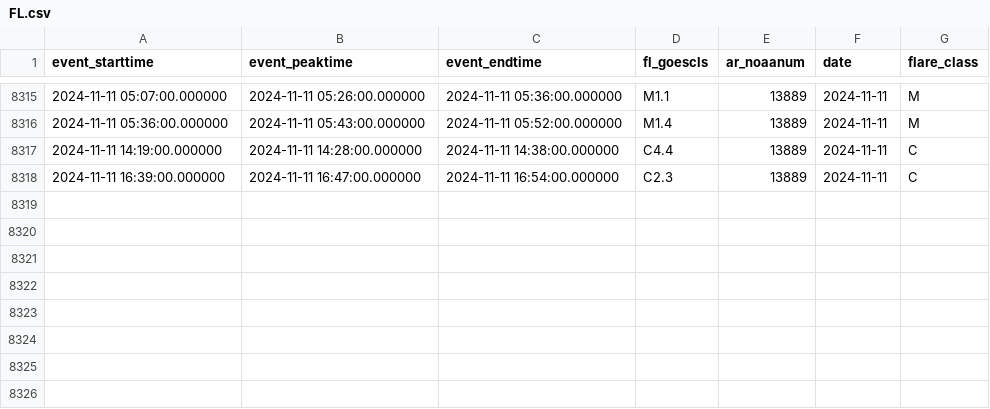
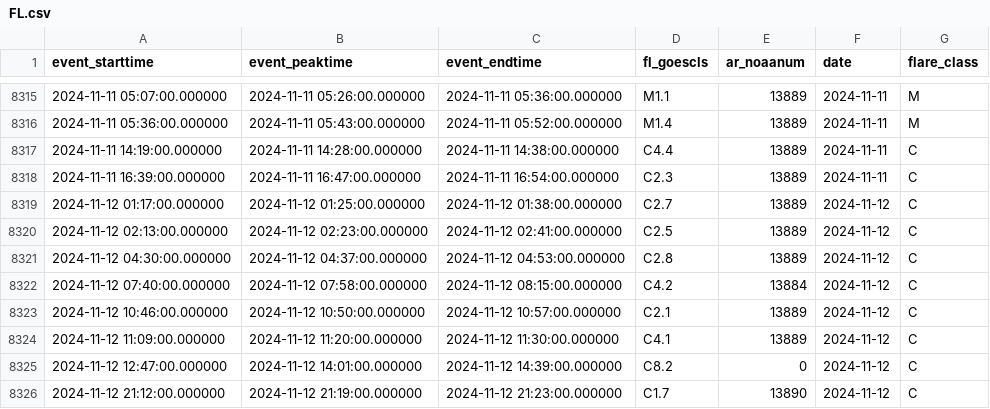
Before and after one commit to shibaji7/SD_RT_SWF_Monitoring, a CSV file: assets/data/FL.csv, drawn as a sheet; only a part is shown, gaps mark what is left out; the diff names each change by its address in the sheet, - before the commit and + after, or states it on an @@ line.

```diff
--- a/assets/data/FL.csv
+++ b/assets/data/FL.csv
+row 8319: 2024-11-12 01:17:00.000000 | 2024-11-12 01:25:00.000000 | 2024-11-12 01:38:00.000000 | C2.7 | 13889 | 2024-11-12 | C
+row 8320: 2024-11-12 02:13:00.000000 | 2024-11-12 02:23:00.000000 | 2024-11-12 02:41:00.000000 | C2.5 | 13889 | 2024-11-12 | C
+row 8321: 2024-11-12 04:30:00.000000 | 2024-11-12 04:37:00.000000 | 2024-11-12 04:53:00.000000 | C2.8 | 13889 | 2024-11-12 | C
+row 8322: 2024-11-12 07:40:00.000000 | 2024-11-12 07:58:00.000000 | 2024-11-12 08:15:00.000000 | C4.2 | 13884 | 2024-11-12 | C
+row 8323: 2024-11-12 10:46:00.000000 | 2024-11-12 10:50:00.000000 | 2024-11-12 10:57:00.000000 | C2.1 | 13889 | 2024-11-12 | C
+row 8324: 2024-11-12 11:09:00.000000 | 2024-11-12 11:20:00.000000 | 2024-11-12 11:30:00.000000 | C4.1 | 13889 | 2024-11-12 | C
+row 8325: 2024-11-12 12:47:00.000000 | 2024-11-12 14:01:00.000000 | 2024-11-12 14:39:00.000000 | C8.2 | 0 | 2024-11-12 | C
+row 8326: 2024-11-12 21:12:00.000000 | 2024-11-12 21:19:00.000000 | 2024-11-12 21:23:00.000000 | C1.7 | 13890 | 2024-11-12 | C
```
Also changed, not shown: assets/data/Colors.csv, 7 other files.
